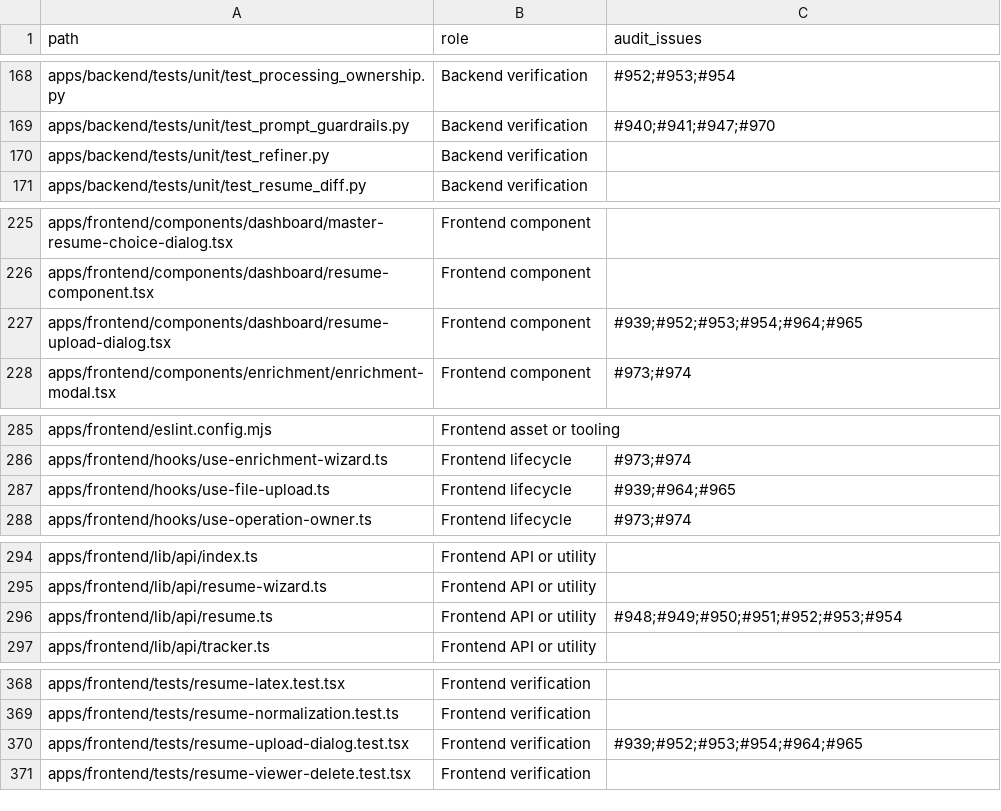
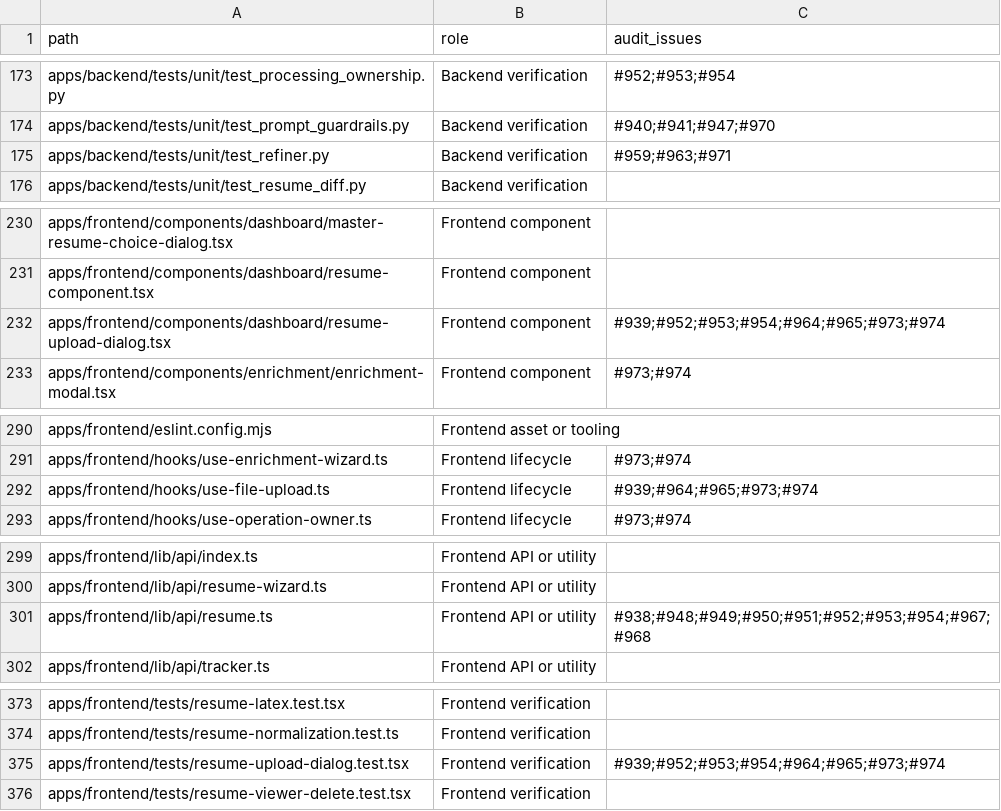
Before and after one commit to itsbrex/Resume-Matcher, a CSV file: docs/agent/architecture/reliability-file-inventory.csv, drawn as a sheet; only a part is shown, gaps mark what is left out; the diff covers the shown part only.

```diff
--- a/docs/agent/architecture/reliability-file-inventory.csv
+++ b/docs/agent/architecture/reliability-file-inventory.csv
@@ -169,3 +174,3 @@ apps/backend/tests/unit/test_processing_ownership.py,Backend verification,#952;#
 apps/backend/tests/unit/test_prompt_guardrails.py,Backend verification,#940;#941;#947;#970
-apps/backend/tests/unit/test_refiner.py,Backend verification,
+apps/backend/tests/unit/test_refiner.py,Backend verification,#959;#963;#971
 apps/backend/tests/unit/test_resume_diff.py,Backend verification,
@@ -226,3 +231,3 @@ apps/frontend/components/dashboard/master-resume-choice-dialog.tsx,Frontend comp
 apps/frontend/components/dashboard/resume-component.tsx,Frontend component,
-apps/frontend/components/dashboard/resume-upload-dialog.tsx,Frontend component,#939;#952;#953;#954;#964;#965
+apps/frontend/components/dashboard/resume-upload-dialog.tsx,Frontend component,#939;#952;#953;#954;#964;#965;#973;#974
 apps/frontend/components/enrichment/enrichment-modal.tsx,Frontend component,#973;#974
@@ -286,3 +291,3 @@ apps/frontend/eslint.config.mjs,Frontend asset or tooling,
 apps/frontend/hooks/use-enrichment-wizard.ts,Frontend lifecycle,#973;#974
-apps/frontend/hooks/use-file-upload.ts,Frontend lifecycle,#939;#964;#965
+apps/frontend/hooks/use-file-upload.ts,Frontend lifecycle,#939;#964;#965;#973;#974
 apps/frontend/hooks/use-operation-owner.ts,Frontend lifecycle,#973;#974
@@ -295,3 +300,3 @@ apps/frontend/lib/api/index.ts,Frontend API or utility,
 apps/frontend/lib/api/resume-wizard.ts,Frontend API or utility,
-apps/frontend/lib/api/resume.ts,Frontend API or utility,#948;#949;#950;#951;#952;#953;#954
+apps/frontend/lib/api/resume.ts,Frontend API or utility,#938;#948;#949;#950;#951;#952;#953;#954;#967;#968
 apps/frontend/lib/api/tracker.ts,Frontend API or utility,
@@ -369,3 +374,3 @@ apps/frontend/tests/resume-latex.test.tsx,Frontend verification,
 apps/frontend/tests/resume-normalization.test.ts,Frontend verification,
-apps/frontend/tests/resume-upload-dialog.test.tsx,Frontend verification,#939;#952;#953;#954;#964;#965
+apps/frontend/tests/resume-upload-dialog.test.tsx,Frontend verification,#939;#952;#953;#954;#964;#965;#973;#974
 apps/frontend/tests/resume-viewer-delete.test.tsx,Frontend verification,
```
Also changed, not shown: 6 added rows and 11 edited cells elsewhere in this file, 2 other files.
